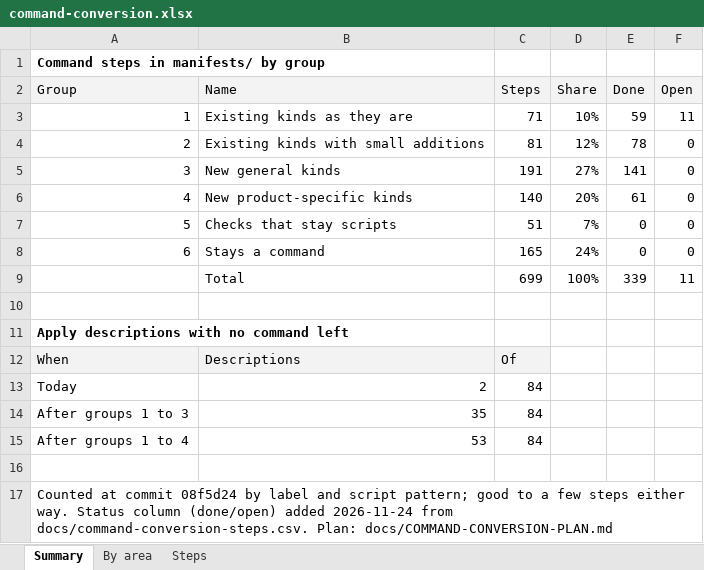
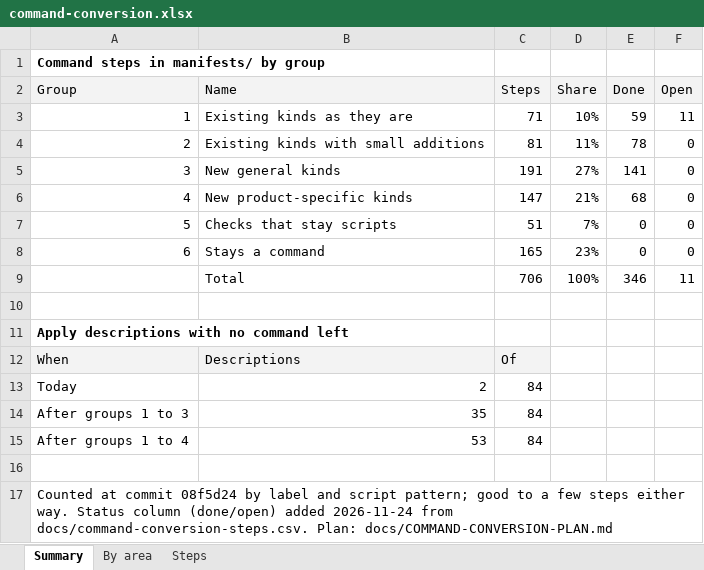
Before and after one commit to ljalbinson/orphera-pkg, an Excel workbook: docs/command-conversion.xlsx, sheet Summary, drawn as a sheet; values as stored, in another font and other column widths than the file's, no borders; the diff names each change by its address in the sheet, - before the commit and + after, or states it on an @@ line.

```diff
--- a/docs/command-conversion.xlsx (sheet Summary)
+++ b/docs/command-conversion.xlsx (sheet Summary)
-D4 (Share): 12%
+D4 (Share): 11%
-C6 (Steps): 140
+C6 (Steps): 147
-D6 (Share): 20%
+D6 (Share): 21%
-E6 (Done): 61
+E6 (Done): 68
-D8 (Share): 24%
+D8 (Share): 23%
-C9 (Steps): 699
+C9 (Steps): 706
-E9 (Done): 339
+E9 (Done): 346
```
Also changed, not shown: sheet Steps, sheet By area, 4 other files.
